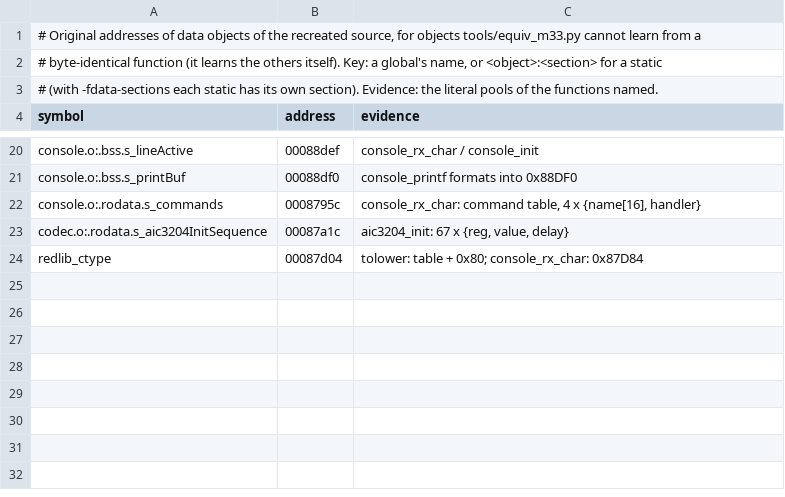
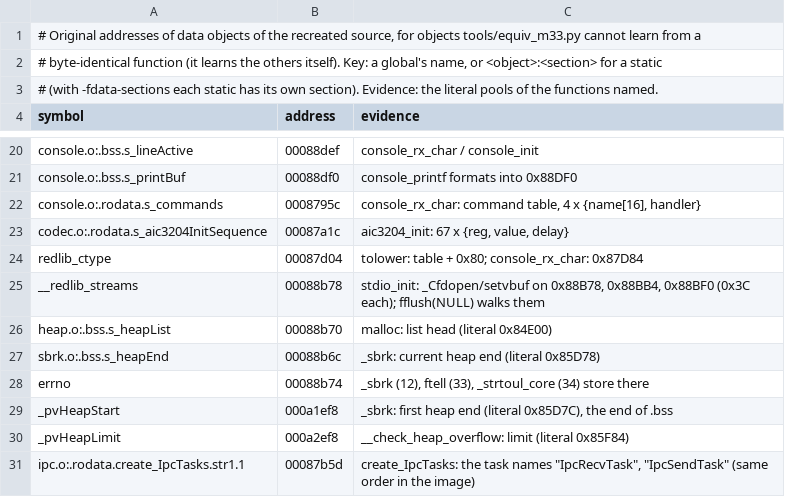
Before and after one commit to Reid-n0rc/FT-710_Firmware, a TSV file: src/ifdsp_m33/data_symbols.tsv, drawn as a sheet; only a part is shown, gaps mark what is left out.

```diff
--- a/src/ifdsp_m33/data_symbols.tsv
+++ b/src/ifdsp_m33/data_symbols.tsv
@@ -24 +24,8 @@ codec.o:.rodata.s_aic3204InitSequence	00087a1c	aic3204_init: 67 x {reg, value, d
 redlib_ctype	00087d04	tolower: table + 0x80; console_rx_char: 0x87D84
+__redlib_streams	00088b78	stdio_init: _Cfdopen/setvbuf on 0x88B78, 0x88BB4, 0x88BF0 (0x3C each); fflush(NULL) walks them
+heap.o:.bss.s_heapList	00088b70	malloc: list head (literal 0x84E00)
+sbrk.o:.bss.s_heapEnd	00088b6c	_sbrk: current heap end (literal 0x85D78)
+errno	00088b74	_sbrk (12), ftell (33), _strtoul_core (34) store there
+_pvHeapStart	000a1ef8	_sbrk: first heap end (literal 0x85D7C), the end of .bss
+_pvHeapLimit	000a2ef8	__check_heap_overflow: limit (literal 0x85F84)
+ipc.o:.rodata.create_IpcTasks.str1.1	00087b5d	create_IpcTasks: the task names "IpcRecvTask", "IpcSendTask" (same order in the image)
```
Also changed, not shown: src/ifdsp_m33/aliases.tsv, src/ifdsp_m33/status.tsv, 34 other files.
